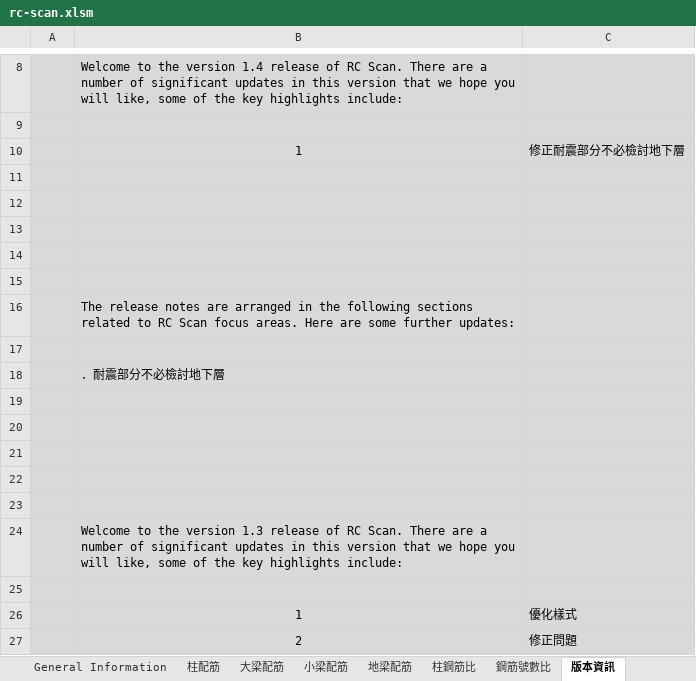
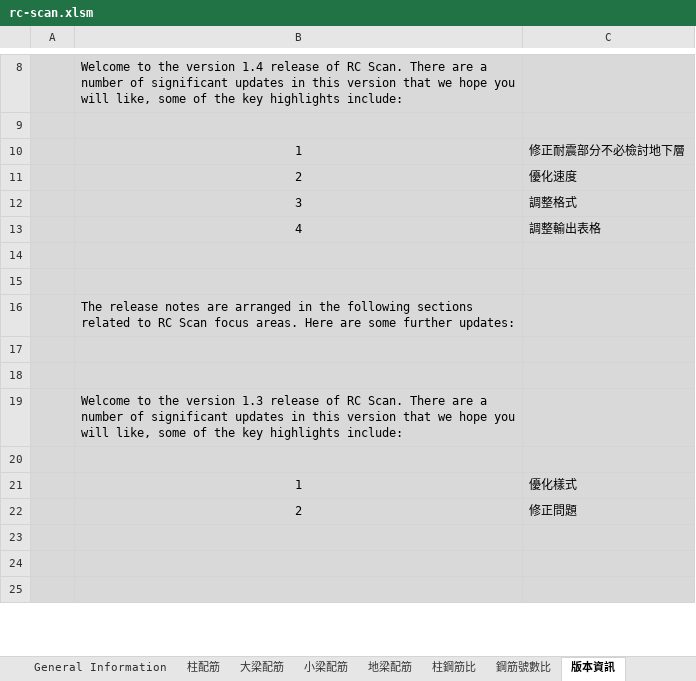
Before and after one commit to skyran1278/VbaProject, an Excel workbook: 20170524_RCScan/rc-scan.xlsm, sheet 版本資訊, drawn as a sheet; only a part is shown, gaps mark what is left out; the shorter side is filled out with more unchanged rows; values as stored, in another font and other column widths than the file's, no borders; charts and pictures not drawn; removed rows and columns are numbered as before the commit, all else as after; the diff names each change by its address in the sheet, - before the commit and + after, or states it on an @@ line.

```diff
--- a/20170524_RCScan/rc-scan.xlsm (sheet 版本資訊)
+++ b/20170524_RCScan/rc-scan.xlsm (sheet 版本資訊)
-row 11: (empty)
+row 11:  | 2 | 優化速度
-row 12: (empty)
+row 12:  | 3 | 調整格式
-row 13: (empty)
+row 13:  | 4 | 調整輸出表格
-row 17: (empty)
-row 18:  | ．耐震部分不必檢討地下層
-row 19: (empty)
-row 20: (empty)
-row 21: (empty)
```
Also changed, not shown: sheet 柱配筋, sheet 地梁配筋, hidden cells, charts or pictures, 3 other files.
